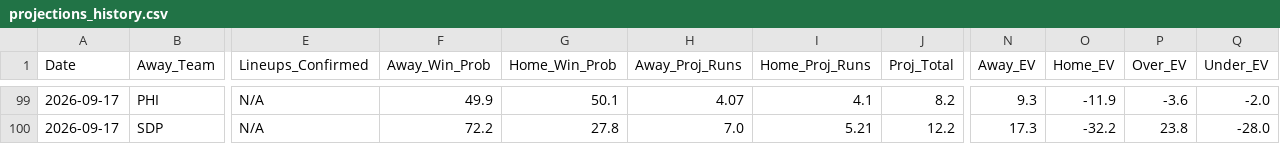
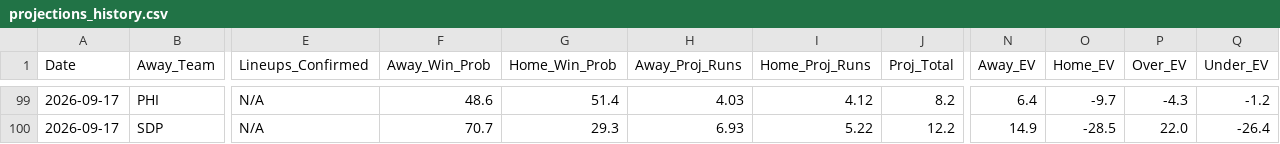
Before and after one commit to matthewmehl14-glitch/MLB-Model, a CSV file: projections_history.csv, drawn as a sheet; only a part is shown, gaps mark what is left out; the diff covers the shown part only; the diff names each change by its address in the sheet, - before the commit and + after, or states it on an @@ line.

```diff
--- a/projections_history.csv
+++ b/projections_history.csv
-F99 (Away_Win_Prob): 49.9
+F99 (Away_Win_Prob): 48.6
-G99 (Home_Win_Prob): 50.1
+G99 (Home_Win_Prob): 51.4
-H99 (Away_Proj_Runs): 4.07
+H99 (Away_Proj_Runs): 4.03
-I99 (Home_Proj_Runs): 4.1
+I99 (Home_Proj_Runs): 4.12
-N99 (Away_EV): 9.3
+N99 (Away_EV): 6.4
-O99 (Home_EV): -11.9
+O99 (Home_EV): -9.7
-P99 (Over_EV): -3.6
+P99 (Over_EV): -4.3
-Q99 (Under_EV): -2.0
+Q99 (Under_EV): -1.2
-F100 (Away_Win_Prob): 72.2
+F100 (Away_Win_Prob): 70.7
-G100 (Home_Win_Prob): 27.8
+G100 (Home_Win_Prob): 29.3
-H100 (Away_Proj_Runs): 7.0
+H100 (Away_Proj_Runs): 6.93
-I100 (Home_Proj_Runs): 5.21
+I100 (Home_Proj_Runs): 5.22
-N100 (Away_EV): 17.3
+N100 (Away_EV): 14.9
-O100 (Home_EV): -32.2
+O100 (Home_EV): -28.5
-P100 (Over_EV): 23.8
+P100 (Over_EV): 22.0
-Q100 (Under_EV): -28.0
+Q100 (Under_EV): -26.4
```
Also changed, not shown: 32 edited cells elsewhere in this file, 1 other file.
